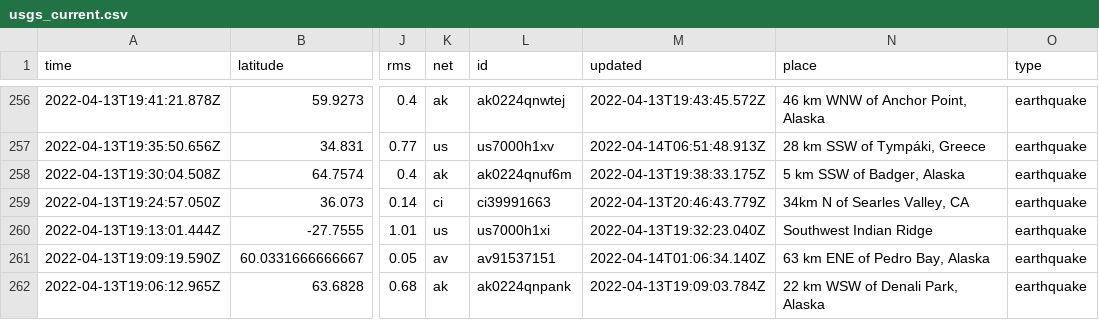
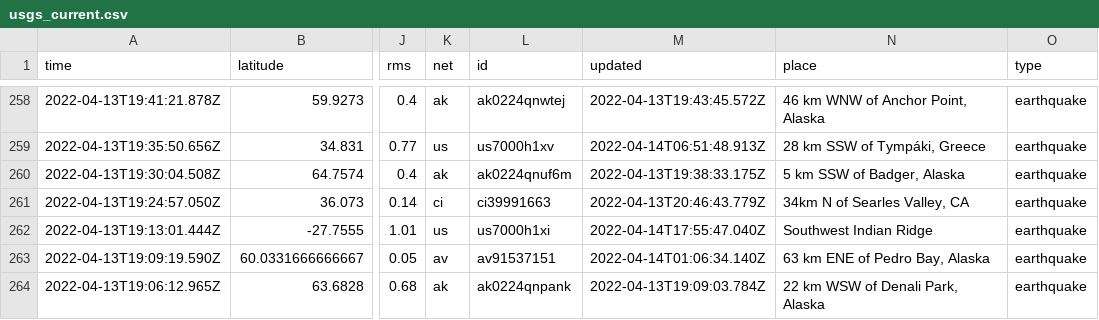
Before and after one commit to lambrechts/nicar2022-github-actions, a CSV file: usgs_current.csv, drawn as a sheet; only a part is shown, gaps mark what is left out; addresses are those after the commit; the diff covers the shown part only; the diff names each change by its address in the sheet, - before the commit and + after, or states it on an @@ line.

```diff
--- a/usgs_current.csv
+++ b/usgs_current.csv
-M262 (updated): 2022-04-13T19:32:23.040Z
+M262 (updated): 2022-04-14T17:55:47.040Z
```
Also changed, not shown: 3 added rows, 4 removed rows and 9 edited cells elsewhere in this file, 1 other file.
